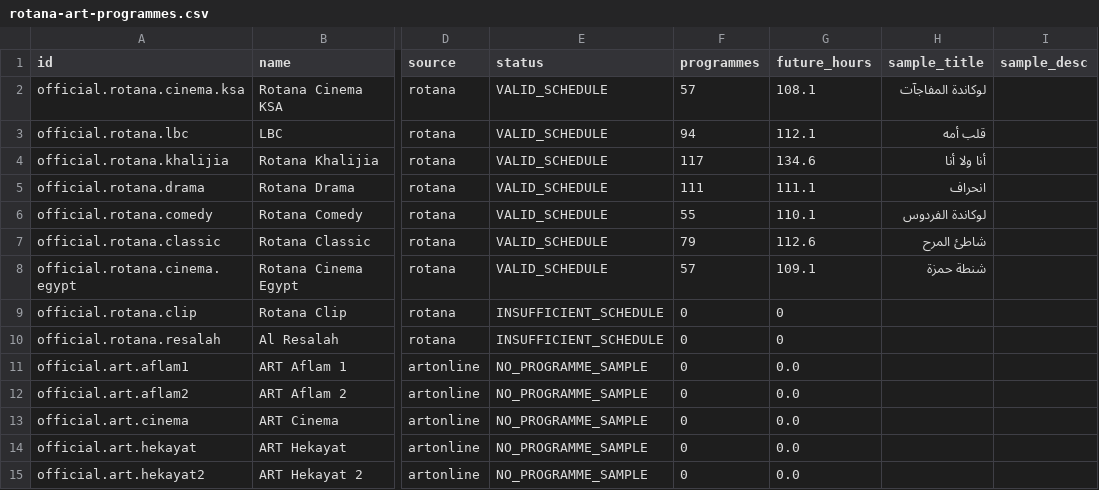
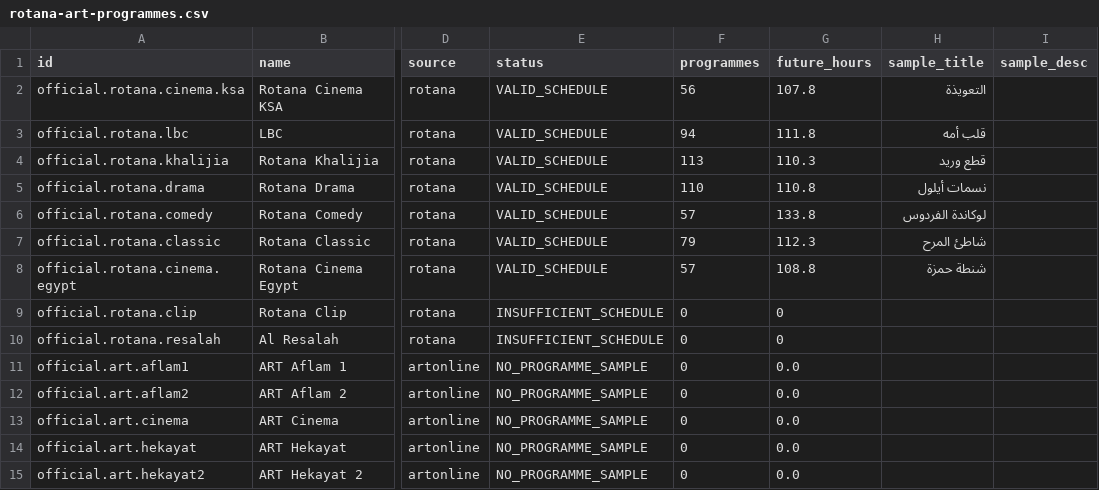
Before and after one commit to wacayoub/EPG-Scrapers, a CSV file: reports/rotana-art-programmes.csv, drawn as a sheet; only a part is shown, gaps mark what is left out; the diff names each change by its address in the sheet, - before the commit and + after, or states it on an @@ line.

```diff
--- a/reports/rotana-art-programmes.csv
+++ b/reports/rotana-art-programmes.csv
-F2 (programmes): 57
+F2 (programmes): 56
-G2 (future_hours): 108.1
+G2 (future_hours): 107.8
-H2 (sample_title): لوكاندة المفاجآت
+H2 (sample_title): التعويذة
-G3 (future_hours): 112.1
+G3 (future_hours): 111.8
-F4 (programmes): 117
+F4 (programmes): 113
-G4 (future_hours): 134.6
+G4 (future_hours): 110.3
-H4 (sample_title): أنا ولا أنا
+H4 (sample_title): قطع وريد
-F5 (programmes): 111
+F5 (programmes): 110
-G5 (future_hours): 111.1
+G5 (future_hours): 110.8
-H5 (sample_title): انحراف
+H5 (sample_title): نسمات أيلول
-F6 (programmes): 55
+F6 (programmes): 57
-G6 (future_hours): 110.1
+G6 (future_hours): 133.8
-G7 (future_hours): 112.6
+G7 (future_hours): 112.3
-G8 (future_hours): 109.1
+G8 (future_hours): 108.8
```
Also changed, not shown: 1 other file.
